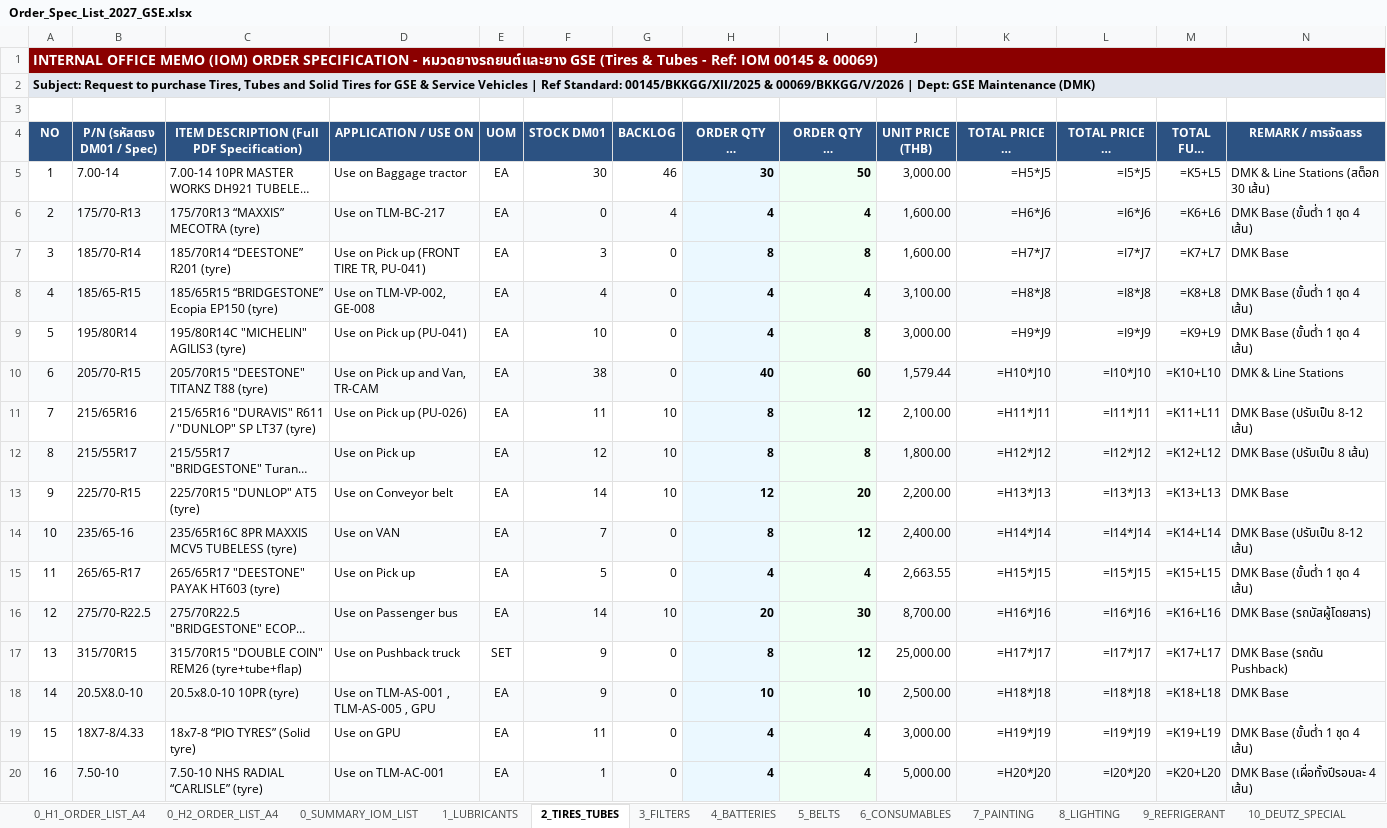
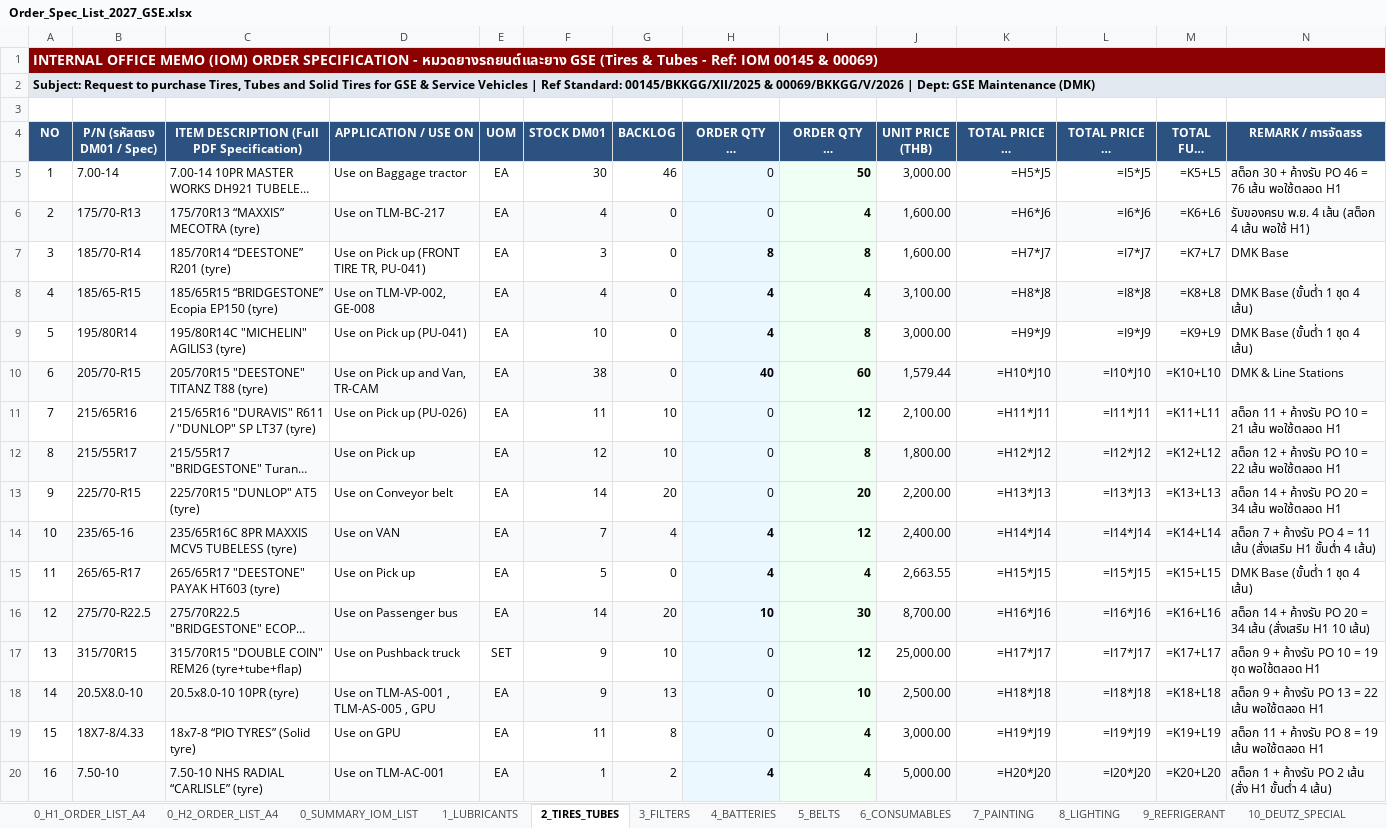
Before and after one commit to JackSleep10/RequestStockFor1Year, an Excel workbook: Order_Spec_List_2027_GSE.xlsx, sheet 2_TIRES_TUBES, drawn as a sheet; only a part is shown; long unchanged cells end in …; values as stored, in another font and other column widths than the file's, no borders; formulas without a stored value are shown as written; the diff covers the shown part only; the diff names each change by its address in the sheet, - before the commit and + after, or states it on an @@ line.

Commit message:
feat: update 2027 GSE procurement plan from Nov 16 RQs (ORDER/Deliver in Nov/OPEN/HOLD/CANCEL) and log auto-push rule in README.md

```diff
--- a/Order_Spec_List_2027_GSE.xlsx (sheet 2_TIRES_TUBES)
+++ b/Order_Spec_List_2027_GSE.xlsx (sheet 2_TIRES_TUBES)
-B1:N1 fill: none
+B1:N1 fill: #8B0000
-B2:N2 fill: none
+B2:N2 fill: #E2E8F0
-H5 (ORDER QTY H1 (Jan-Jun 2027)): 30
+H5 (ORDER QTY H1 (Jan-Jun 2027)): 0
-H5:H6 bold: on
+H5:H6 bold: off
-N5 (REMARK / การจัดสรร): DMK & Line Stations (สต็อก 30 เส้น)
+N5 (REMARK / การจัดสรร): สต็อก 30 + ค้างรับ PO 46 = 76 เส้น พอใช้ตลอด H1
-F6 (STOCK DM01): 0
+F6 (STOCK DM01): 4
-G6 (BACKLOG): 4
+G6 (BACKLOG): 0
-H6 (ORDER QTY H1 (Jan-Jun 2027)): 4
+H6 (ORDER QTY H1 (Jan-Jun 2027)): 0
-N6 (REMARK / การจัดสรร): DMK Base (ขั้นต่ำ 1 ชุด 4 เส้น)
+N6 (REMARK / การจัดสรร): รับของครบ พ.ย. 4 เส้น (สต็อก 4 เส้น พอใช้ H1)
-H11:H12 (ORDER QTY H1 (Jan-Jun 2027)): 8
+H11:H12 (ORDER QTY H1 (Jan-Jun 2027)): 0
-H11:H13 bold: on
+H11:H13 bold: off
-N11 (REMARK / การจัดสรร): DMK Base (ปรับเป็น 8-12 เส้น)
+N11 (REMARK / การจัดสรร): สต็อก 11 + ค้างรับ PO 10 = 21 เส้น พอใช้ตลอด H1
-N12 (REMARK / การจัดสรร): DMK Base (ปรับเป็น 8 เส้น)
+N12 (REMARK / การจัดสรร): สต็อก 12 + ค้างรับ PO 10 = 22 เส้น พอใช้ตลอด H1
-G13 (BACKLOG): 10
+G13 (BACKLOG): 20
-H13 (ORDER QTY H1 (Jan-Jun 2027)): 12
+H13 (ORDER QTY H1 (Jan-Jun 2027)): 0
-N13 (REMARK / การจัดสรร): DMK Base
+N13 (REMARK / การจัดสรร): สต็อก 14 + ค้างรับ PO 20 = 34 เส้น พอใช้ตลอด H1
-G14 (BACKLOG): 0
+G14 (BACKLOG): 4
-H14 (ORDER QTY H1 (Jan-Jun 2027)): 8
+H14 (ORDER QTY H1 (Jan-Jun 2027)): 4
-N14 (REMARK / การจัดสรร): DMK Base (ปรับเป็น 8-12 เส้น)
+N14 (REMARK / การจัดสรร): สต็อก 7 + ค้างรับ PO 4 = 11 เส้น (สั่งเสริม H1 ขั้นต่ำ 4 เส้น)
-G16 (BACKLOG): 10
+G16 (BACKLOG): 20
-H16 (ORDER QTY H1 (Jan-Jun 2027)): 20
+H16 (ORDER QTY H1 (Jan-Jun 2027)): 10
-N16 (REMARK / การจัดสรร): DMK Base (รถบัสผู้โดยสาร)
+N16 (REMARK / การจัดสรร): สต็อก 14 + ค้างรับ PO 20 = 34 เส้น (สั่งเสริม H1 10 เส้น)
-G17 (BACKLOG): 0
+G17 (BACKLOG): 10
-H17 (ORDER QTY H1 (Jan-Jun 2027)): 8
+H17 (ORDER QTY H1 (Jan-Jun 2027)): 0
-H17:H19 bold: on
+H17:H19 bold: off
-N17 (REMARK / การจัดสรร): DMK Base (รถดัน Pushback)
+N17 (REMARK / การจัดสรร): สต็อก 9 + ค้างรับ PO 10 = 19 ชุด พอใช้ตลอด H1
-G18 (BACKLOG): 0
+G18 (BACKLOG): 13
-H18 (ORDER QTY H1 (Jan-Jun 2027)): 10
+H18 (ORDER QTY H1 (Jan-Jun 2027)): 0
-N18 (REMARK / การจัดสรร): DMK Base
+N18 (REMARK / การจัดสรร): สต็อก 9 + ค้างรับ PO 13 = 22 เส้น พอใช้ตลอด H1
-G19 (BACKLOG): 0
+G19 (BACKLOG): 8
-H19 (ORDER QTY H1 (Jan-Jun 2027)): 4
+H19 (ORDER QTY H1 (Jan-Jun 2027)): 0
-N19 (REMARK / การจัดสรร): DMK Base (ขั้นต่ำ 1 ชุด 4 เส้น)
+N19 (REMARK / การจัดสรร): สต็อก 11 + ค้างรับ PO 8 = 19 เส้น พอใช้ตลอด H1
-G20 (BACKLOG): 0
+G20 (BACKLOG): 2
-N20 (REMARK / การจัดสรร): DMK Base (เผื่อทั้งปีรอบละ 4 เส้น)
+N20 (REMARK / การจัดสรร): สต็อก 1 + ค้างรับ PO 2 เส้น (สั่ง H1 ขั้นต่ำ 4 เส้น)
```
Also changed, not shown: 48 edited cells and cell formats elsewhere in this sheet, sheet 0_H1_ORDER_LIST_A4, sheet 0_H2_ORDER_LIST_A4, sheet 6_CONSUMABLES, sheet 3_FILTERS, sheet 7_PAINTING, sheet 11_NON_DM01_SPECIAL, 8 more sheets, Master_Procurement_Plan_2027_GSE.xlsx, Order_Spec_List_2027_H1_FirstHalf_A4.xlsx, 10 other files.
